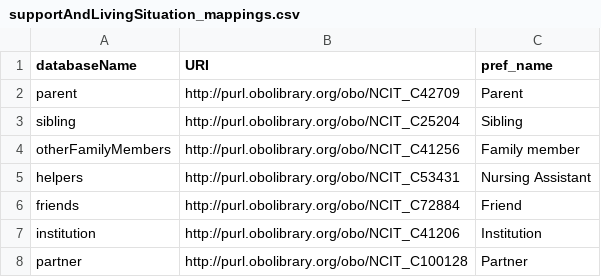
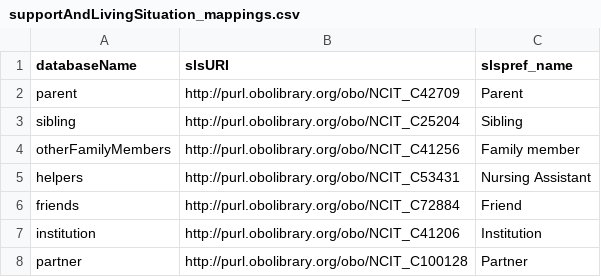
Before and after one commit to ejp-rd-vp/duchenne-proms, a CSV file: csv/supportAndLivingSituation_mappings.csv, drawn as a sheet.

```diff
--- a/csv/supportAndLivingSituation_mappings.csv
+++ b/csv/supportAndLivingSituation_mappings.csv
@@ -1,2 +1,2 @@
-databaseName,URI,pref_name
+databaseName,slsURI,slspref_name
 parent,http://purl.obolibrary.org/obo/NCIT_C42709,Parent
```
Also changed, not shown: csv/work_mappings.csv.
